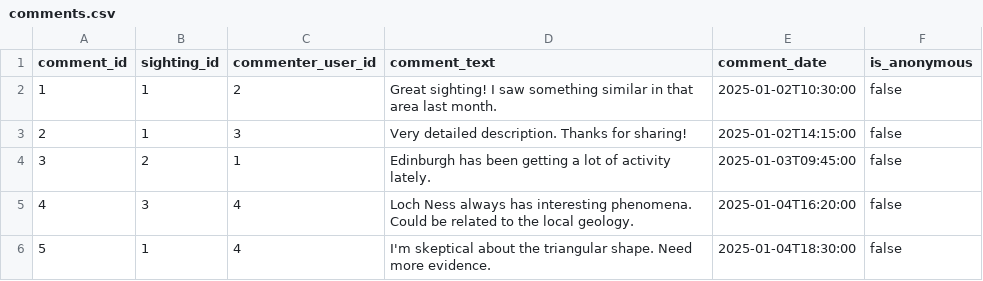
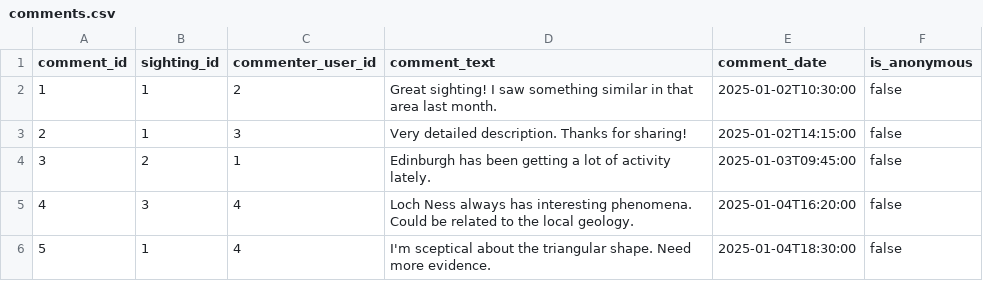
Before and after one commit to olivermcl88/HCI-Group-Assignment, a CSV file: src/main/resources/db/changelog/data/comments.csv, drawn as a sheet.

```diff
--- a/src/main/resources/db/changelog/data/comments.csv
+++ b/src/main/resources/db/changelog/data/comments.csv
@@ -5,2 +5,2 @@ comment_id,sighting_id,commenter_user_id,comment_text,comment_date,is_anonymous
 4,3,4,"Loch Ness always has interesting phenomena. Could be related to the local geology.",2025-01-04T16:20:00,false
-5,1,4,"I'm skeptical about the triangular shape. Need more evidence.",2025-01-04T18:30:00,false
+5,1,4,"I'm sceptical about the triangular shape. Need more evidence.",2025-01-04T18:30:00,false
```
Also changed, not shown: src/main/resources/db/changelog/data/sightings.csv, 3 other files.
